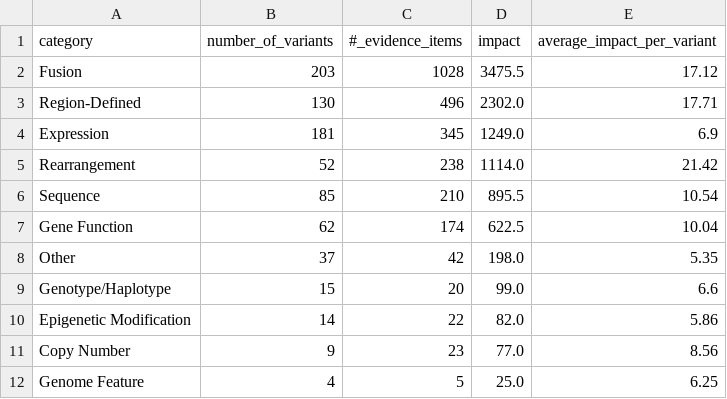
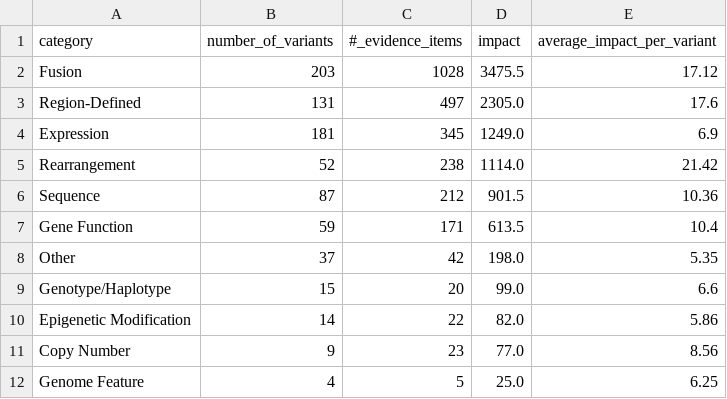
Before and after one commit to GenomicMedLab/variation-normalizer-manuscript, a CSV file: analysis/civic/evidence_analysis/output/civic_accepted_evidence_only_impact_df.csv, drawn as a sheet.

```diff
--- a/analysis/civic/evidence_analysis/output/civic_accepted_evidence_only_impact_df.csv
+++ b/analysis/civic/evidence_analysis/output/civic_accepted_evidence_only_impact_df.csv
@@ -2,7 +2,7 @@ category,number_of_variants,#_evidence_items,impact,average_impact_per_variant
 Fusion,203,1028,3475.5,17.12
-Region-Defined,130,496,2302.0,17.71
+Region-Defined,131,497,2305.0,17.6
 Expression,181,345,1249.0,6.9
 Rearrangement,52,238,1114.0,21.42
-Sequence,85,210,895.5,10.54
-Gene Function,62,174,622.5,10.04
+Sequence,87,212,901.5,10.36
+Gene Function,59,171,613.5,10.4
 Other,37,42,198.0,5.35
```
Also changed, not shown: analysis/civic/variation_analysis/able_to_normalize_queries.tsv, analysis/civic/variation_analysis/not_supported_variants.tsv, 17 other files.
